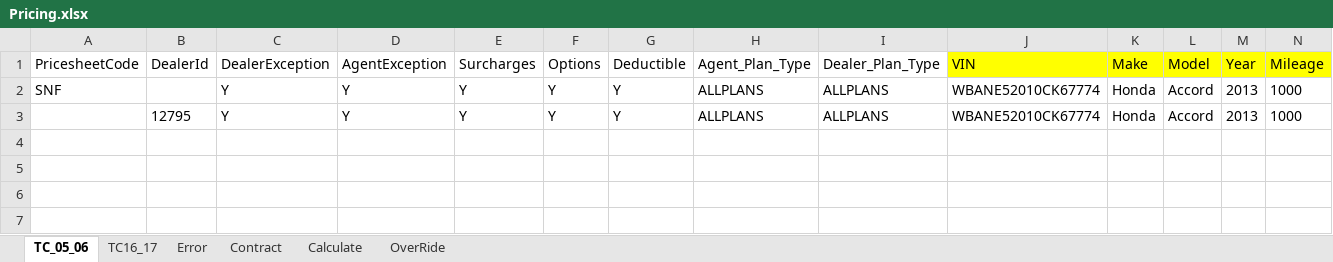
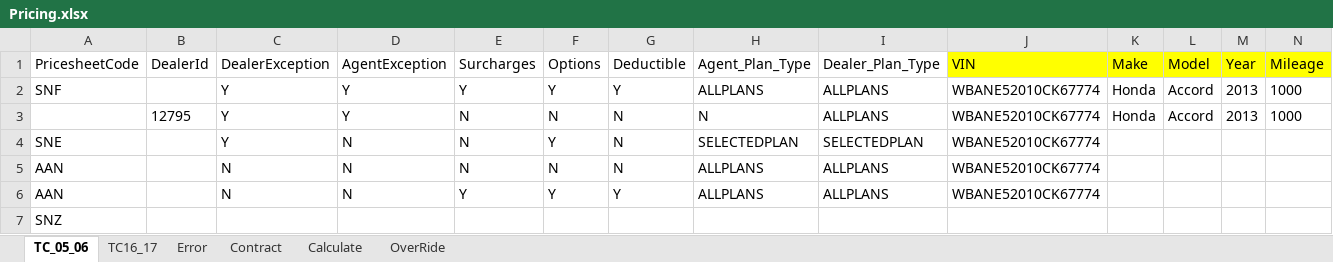
Before and after one commit to NIITMohit/JavaOcean, an Excel workbook: automation/Repository/Pricing.xlsx, sheet TC_05_06, drawn as a sheet; only a part is shown; values as stored, in another font and other column widths than the file's, no borders; rows hold the shown columns only; the diff names each change by its address in the sheet, - before the commit and + after, or states it on an @@ line.

Commit message:
Pricing TC 16_17

```diff
--- a/automation/Repository/Pricing.xlsx (sheet TC_05_06)
+++ b/automation/Repository/Pricing.xlsx (sheet TC_05_06)
-E3 (Surcharges): Y
+E3 (Surcharges): N
-F3 (Options): Y
+F3 (Options): N
-G3 (Deductible): Y
+G3 (Deductible): N
-H3 (Agent_Plan_Type): ALLPLANS
+H3 (Agent_Plan_Type): N
+row 4: SNE |  | Y | N | N | Y | N | SELECTEDPLAN | SELECTEDPLAN | WBANE52010CK67774
+row 5: AAN |  | N | N | N | N | N | ALLPLANS | ALLPLANS | WBANE52010CK67774
+row 6: AAN |  | N | N | Y | Y | Y | ALLPLANS | ALLPLANS | WBANE52010CK67774
+row 7: SNZ
```
Also changed, not shown: sheet TC16_17, 8 other files.
